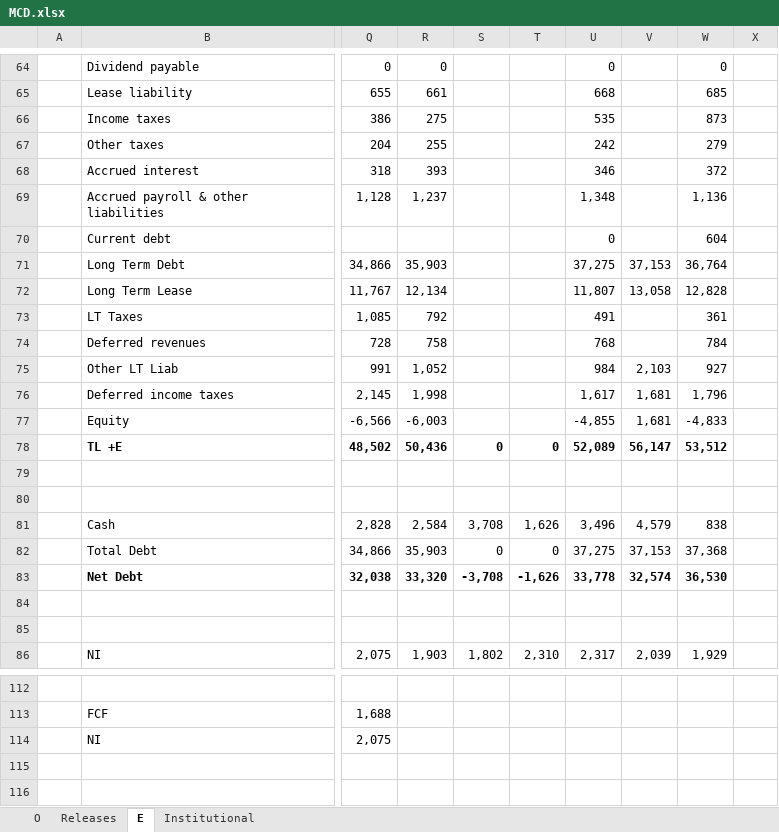
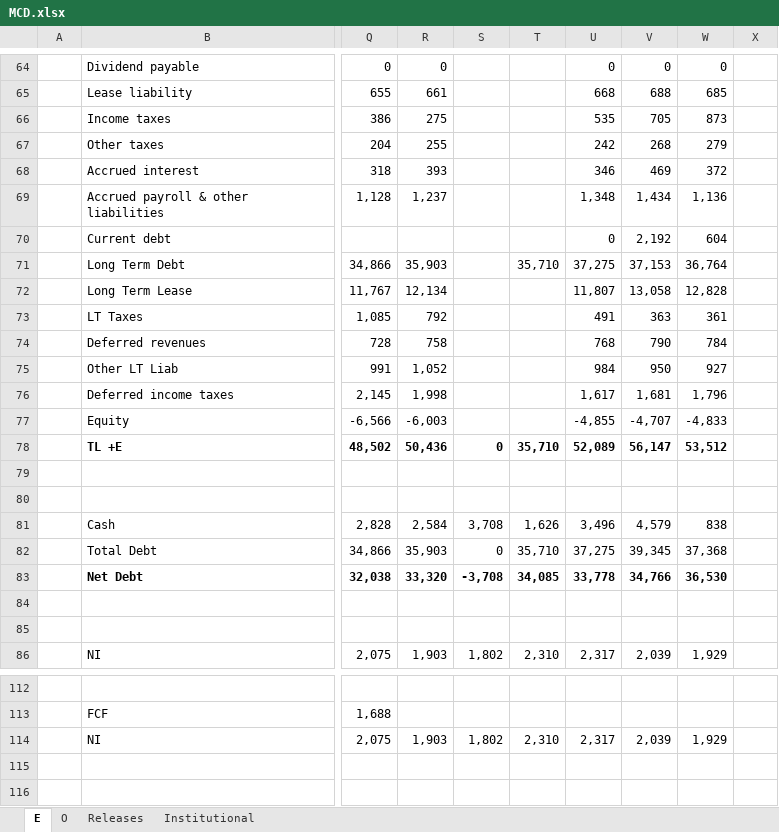
Before and after one commit to jameelbrannon/EquityResearch, an Excel workbook: MCD.xlsx, sheet E, drawn as a sheet; only a part is shown, gaps mark what is left out; values as stored, in another font and other column widths than the file's, no borders; charts and pictures not drawn; the diff covers the shown part only; the diff names each change by its address in the sheet, - before the commit and + after, or states it on an @@ line.

Commit message:
adding more balance sheet data

```diff
--- a/MCD.xlsx (sheet E)
+++ b/MCD.xlsx (sheet E)
@@ sheet tab order changed: E | O | Releases | Institutional @@
-V64: (empty)
+V64: 0
-V65: (empty)
+V65: 688
-V66: (empty)
+V66: 705
-V67: (empty)
+V67: 268
-V68: (empty)
+V68: 469
-V69: (empty)
+V69: 1,434
-V70: (empty)
+V70: 2,192
-T71: (empty)
+T71: 35,710
-V73: (empty)
+V73: 363
-V74: (empty)
+V74: 790
-V75: 2,103
+V75: 950
-V77: 1,681
+V77: -4,707
-T78: 0
+T78: 35,710
-T82: 0
+T82: 35,710
-V82: 37,153
+V82: 39,345
-T83: -1,626
+T83: 34,085
-V83: 32,574
+V83: 34,766
-R114: (empty)
+R114: 1,903
-S114: (empty)
+S114: 1,802
-T114: (empty)
+T114: 2,310
-U114: (empty)
+U114: 2,317
-V114: (empty)
+V114: 2,039
-W114: (empty)
+W114: 1,929
```
Also changed, not shown: 41 edited cells elsewhere in this sheet, sheet O.
